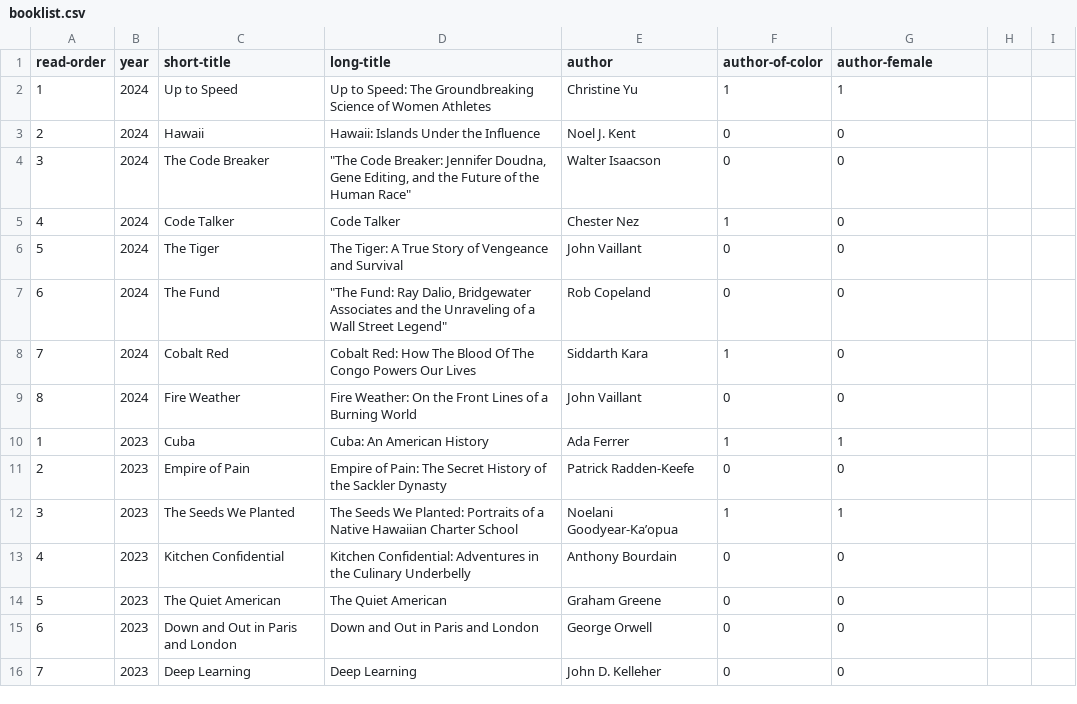
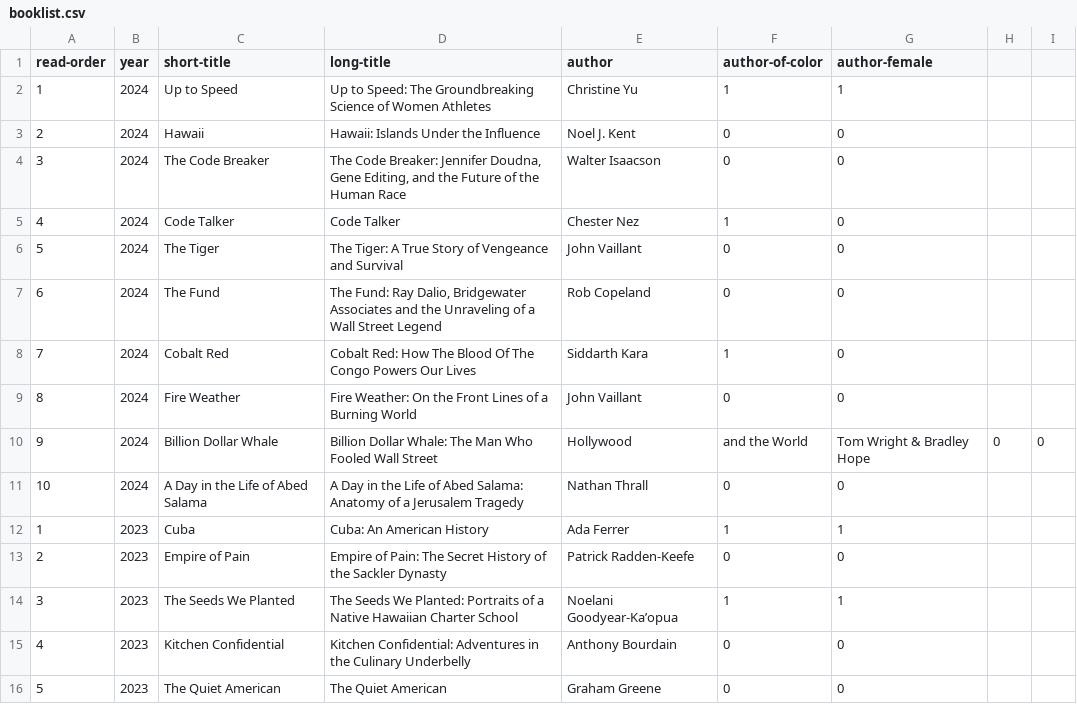
Before and after one commit to davemoyer/books-interactive, a CSV file: booklist.csv, drawn as a sheet; only a part is shown; the shorter side is filled out with more unchanged rows; the diff names each change by its address in the sheet, - before the commit and + after, or states it on an @@ line.

Commit message:
add books to booklist

```diff
--- a/booklist.csv
+++ b/booklist.csv
-D4 (long-title): "The Code Breaker: Jennifer Doudna, Gene Editing, and the Future of the Human Race"
+D4 (long-title): The Code Breaker: Jennifer Doudna, Gene Editing, and the Future of the Human Race
-D7 (long-title): "The Fund: Ray Dalio, Bridgewater Associates and the Unraveling of a Wall Street Legend"
+D7 (long-title): The Fund: Ray Dalio, Bridgewater Associates and the Unraveling of a Wall Street Legend
+row 10: 9 | 2024 | Billion Dollar Whale | Billion Dollar Whale: The Man Who Fooled Wall Street | Hollywood | and the World | Tom Wright & Bradley Hope | 0 | 0
+row 11: 10 | 2024 | A Day in the Life of Abed Salama | A Day in the Life of Abed Salama: Anatomy of a Jerusalem Tragedy | Nathan Thrall | 0 | 0
```
